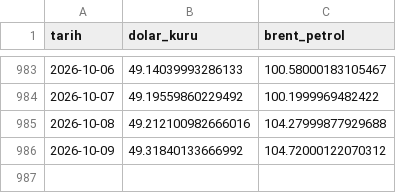
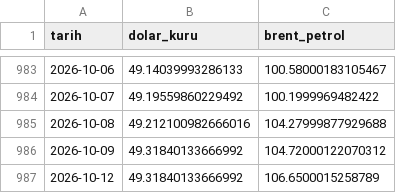
Before and after one commit to Rizakarakaya7/Tarim_pulse_pro, a CSV file: data/silver/macro_data.csv, drawn as a sheet; only a part is shown, gaps mark what is left out.

```diff
--- a/data/silver/macro_data.csv
+++ b/data/silver/macro_data.csv
@@ -986 +986,2 @@ tarih,dolar_kuru,brent_petrol
 2026-10-09,49.31840133666992,104.72000122070312
+2026-10-12,49.31840133666992,106.6500015258789
```
Also changed, not shown: 1 other file.
